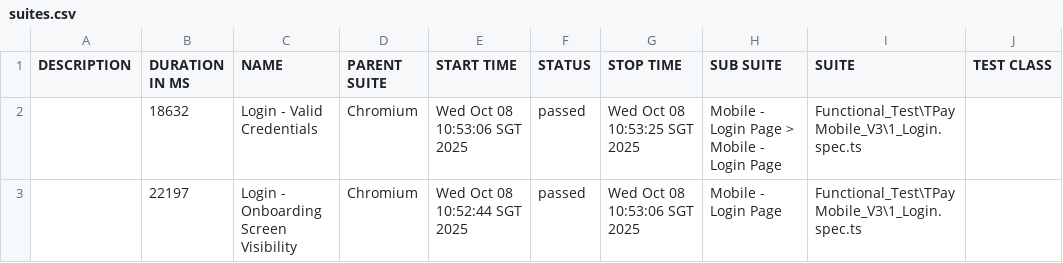
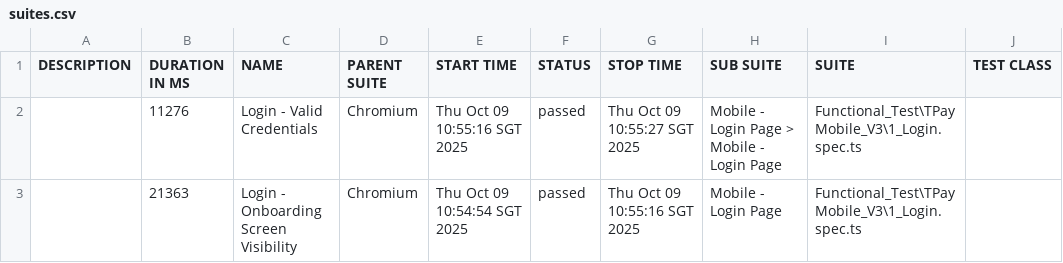
Before and after one commit to jmendozaqa24/TraxionPay-V3, a CSV file: data/suites.csv, drawn as a sheet; only a part is shown; the diff names each change by its address in the sheet, - before the commit and + after, or states it on an @@ line.

```diff
--- a/data/suites.csv
+++ b/data/suites.csv
-B2 (DURATION IN MS): 18632
+B2 (DURATION IN MS): 11276
-E2 (START TIME): Wed Oct 08 10:53:06 SGT 2025
+E2 (START TIME): Thu Oct 09 10:55:16 SGT 2025
-G2 (STOP TIME): Wed Oct 08 10:53:25 SGT 2025
+G2 (STOP TIME): Thu Oct 09 10:55:27 SGT 2025
-B3 (DURATION IN MS): 22197
+B3 (DURATION IN MS): 21363
-E3 (START TIME): Wed Oct 08 10:52:44 SGT 2025
+E3 (START TIME): Thu Oct 09 10:54:54 SGT 2025
-G3 (STOP TIME): Wed Oct 08 10:53:06 SGT 2025
+G3 (STOP TIME): Thu Oct 09 10:55:16 SGT 2025
```
Also changed, not shown: 18 other files.
